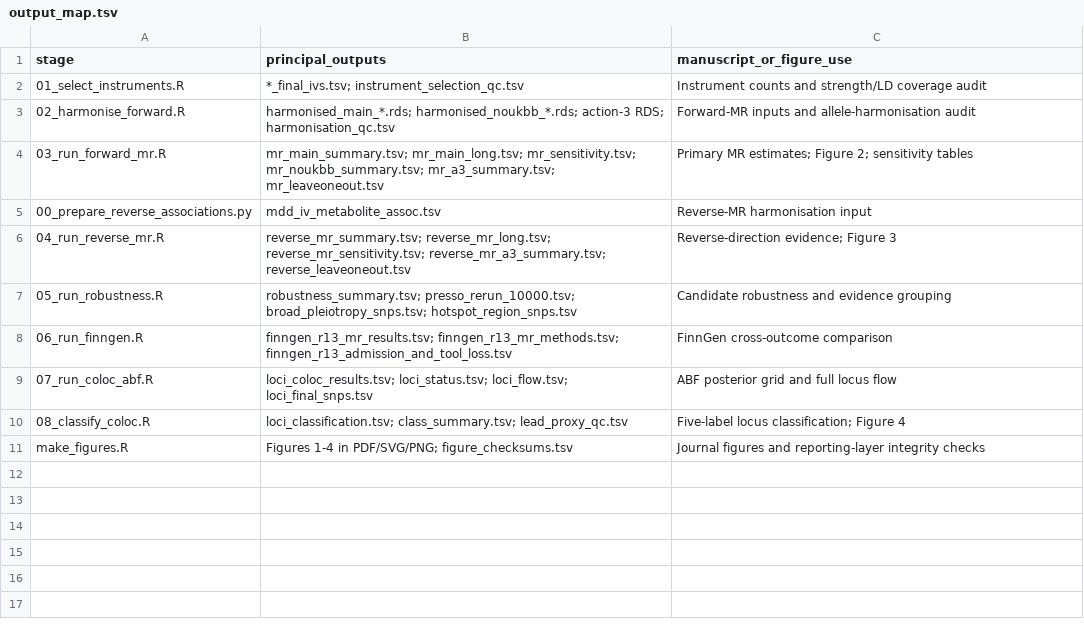
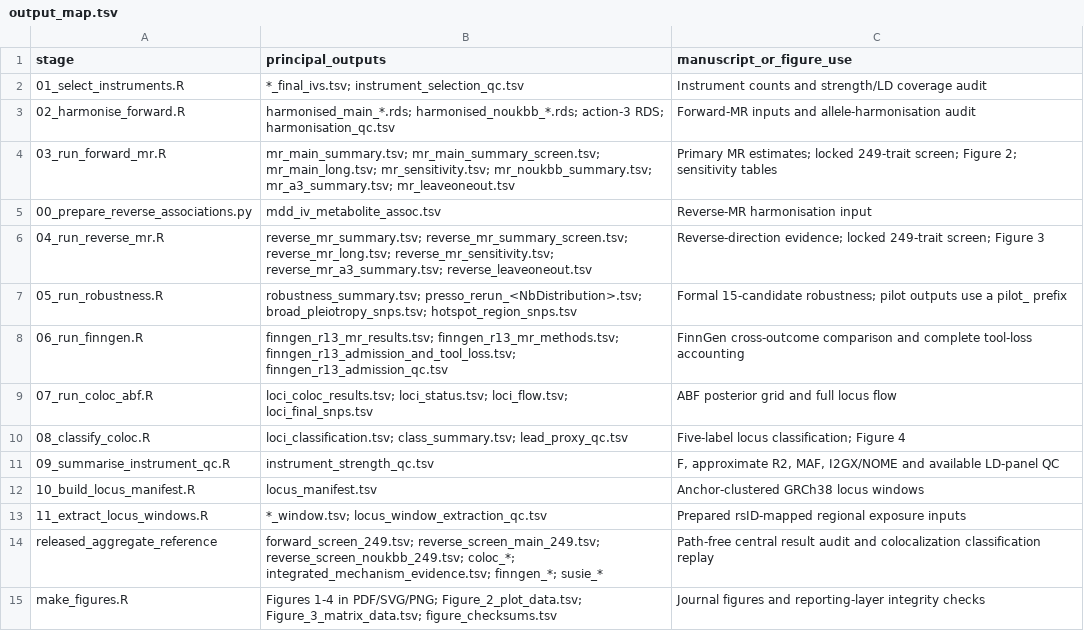
Before and after one commit to getLucky33/metabolic-traits-mdd-mr, a TSV file: analysis/output_map.tsv, drawn as a sheet.

```diff
--- a/analysis/output_map.tsv
+++ b/analysis/output_map.tsv
@@ -3,9 +3,13 @@ stage	principal_outputs	manuscript_or_figure_use
 02_harmonise_forward.R	harmonised_main_*.rds; harmonised_noukbb_*.rds; action-3 RDS; harmonisation_qc.tsv	Forward-MR inputs and allele-harmonisation audit
-03_run_forward_mr.R	mr_main_summary.tsv; mr_main_long.tsv; mr_sensitivity.tsv; mr_noukbb_summary.tsv; mr_a3_summary.tsv; mr_leaveoneout.tsv	Primary MR estimates; Figure 2; sensitivity tables
+03_run_forward_mr.R	mr_main_summary.tsv; mr_main_summary_screen.tsv; mr_main_long.tsv; mr_sensitivity.tsv; mr_noukbb_summary.tsv; mr_a3_summary.tsv; mr_leaveoneout.tsv	Primary MR estimates; locked 249-trait screen; Figure 2; sensitivity tables
 00_prepare_reverse_associations.py	mdd_iv_metabolite_assoc.tsv	Reverse-MR harmonisation input
-04_run_reverse_mr.R	reverse_mr_summary.tsv; reverse_mr_long.tsv; reverse_mr_sensitivity.tsv; reverse_mr_a3_summary.tsv; reverse_leaveoneout.tsv	Reverse-direction evidence; Figure 3
-05_run_robustness.R	robustness_summary.tsv; presso_rerun_10000.tsv; broad_pleiotropy_snps.tsv; hotspot_region_snps.tsv	Candidate robustness and evidence grouping
-06_run_finngen.R	finngen_r13_mr_results.tsv; finngen_r13_mr_methods.tsv; finngen_r13_admission_and_tool_loss.tsv	FinnGen cross-outcome comparison
+04_run_reverse_mr.R	reverse_mr_summary.tsv; reverse_mr_summary_screen.tsv; reverse_mr_long.tsv; reverse_mr_sensitivity.tsv; reverse_mr_a3_summary.tsv; reverse_leaveoneout.tsv	Reverse-direction evidence; locked 249-trait screen; Figure 3
+05_run_robustness.R	robustness_summary.tsv; presso_rerun_<NbDistribution>.tsv; broad_pleiotropy_snps.tsv; hotspot_region_snps.tsv	Formal 15-candidate robustness; pilot outputs use a pilot_ prefix
+06_run_finngen.R	finngen_r13_mr_results.tsv; finngen_r13_mr_methods.tsv; finngen_r13_admission_and_tool_loss.tsv; finngen_r13_admission_qc.tsv	FinnGen cross-outcome comparison and complete tool-loss accounting
 07_run_coloc_abf.R	loci_coloc_results.tsv; loci_status.tsv; loci_flow.tsv; loci_final_snps.tsv	ABF posterior grid and full locus flow
 08_classify_coloc.R	loci_classification.tsv; class_summary.tsv; lead_proxy_qc.tsv	Five-label locus classification; Figure 4
-make_figures.R	Figures 1-4 in PDF/SVG/PNG; figure_checksums.tsv	Journal figures and reporting-layer integrity checks
+09_summarise_instrument_qc.R	instrument_strength_qc.tsv	F, approximate R2, MAF, I2GX/NOME and available LD-panel QC
+10_build_locus_manifest.R	locus_manifest.tsv	Anchor-clustered GRCh38 locus windows
+11_extract_locus_windows.R	*_window.tsv; locus_window_extraction_qc.tsv	Prepared rsID-mapped regional exposure inputs
+released_aggregate_reference	forward_screen_249.tsv; reverse_screen_main_249.tsv; reverse_screen_noukbb_249.tsv; coloc_*; integrated_mechanism_evidence.tsv; finngen_*; susie_*	Path-free central result audit and colocalization classification replay
+make_figures.R	Figures 1-4 in PDF/SVG/PNG; Figure_2_plot_data.tsv; Figure_3_matrix_data.tsv; figure_checksums.tsv	Journal figures and reporting-layer integrity checks
```
Also changed, not shown: analysis/config/parameters.tsv, analysis/provenance.tsv, 50 other files.
